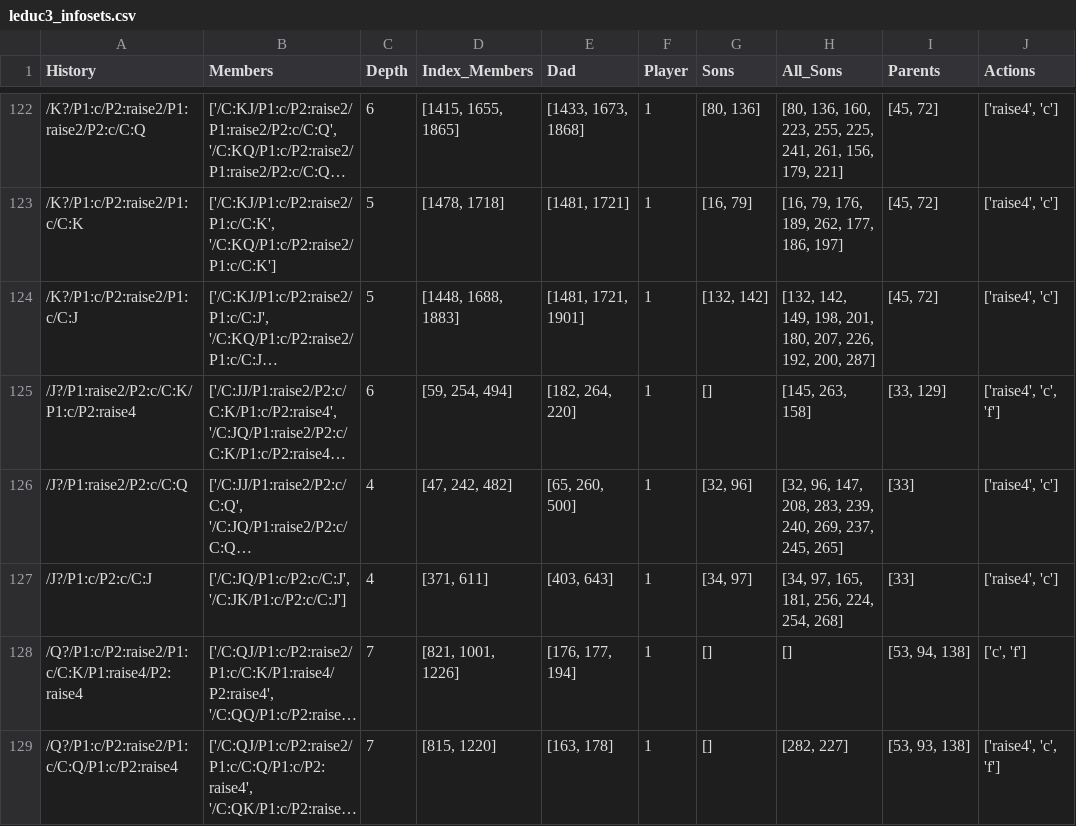
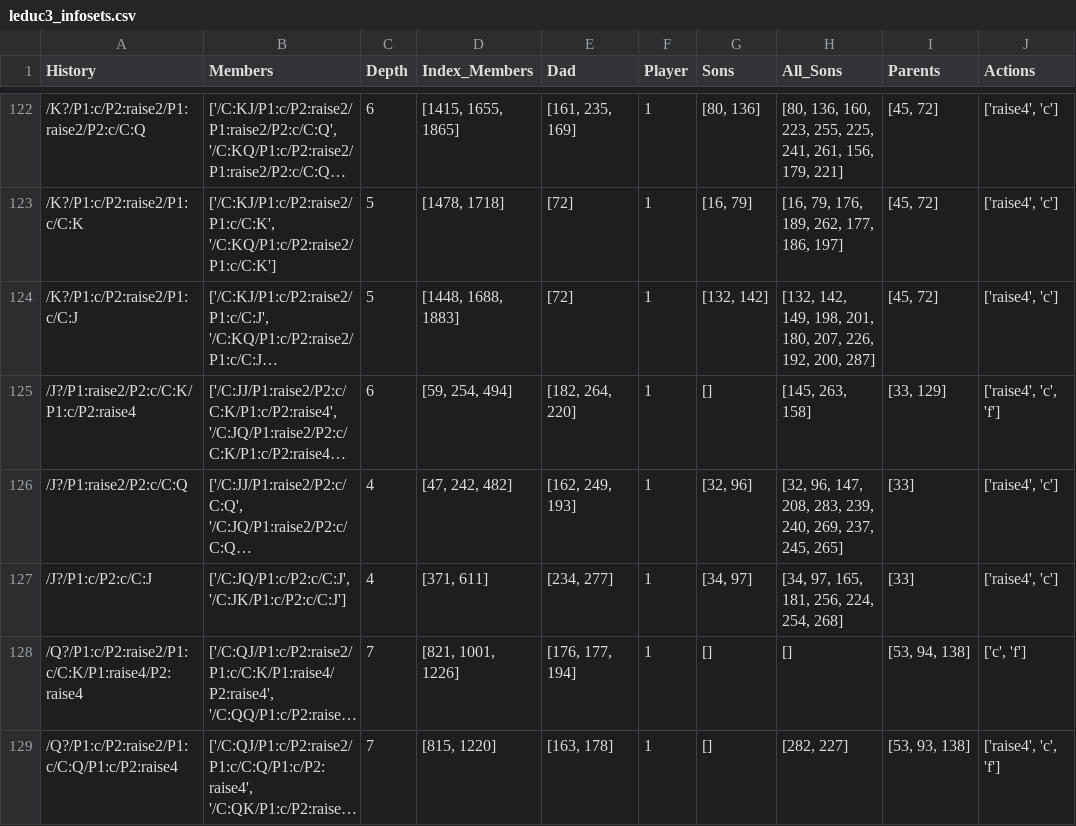
Before and after one commit to gianmarcogenalti/ai-powered-poker-bot, a CSV file: Import-files/leduc3_infosets.csv, drawn as a sheet; only a part is shown, gaps mark what is left out; long unchanged cells end in …; the diff covers the shown part only; the diff names each change by its address in the sheet, - before the commit and + after, or states it on an @@ line.

```diff
--- a/Import-files/leduc3_infosets.csv
+++ b/Import-files/leduc3_infosets.csv
-E122 (Dad): [1433, 1673, 1868]
+E122 (Dad): [161, 235, 169]
-E123 (Dad): [1481, 1721]
+E123 (Dad): [72]
-E124 (Dad): [1481, 1721, 1901]
+E124 (Dad): [72]
-E126 (Dad): [65, 260, 500]
+E126 (Dad): [162, 249, 193]
-E127 (Dad): [403, 643]
+E127 (Dad): [234, 277]
```
Also changed, not shown: 43 edited cells elsewhere in this file, 1 other file.
